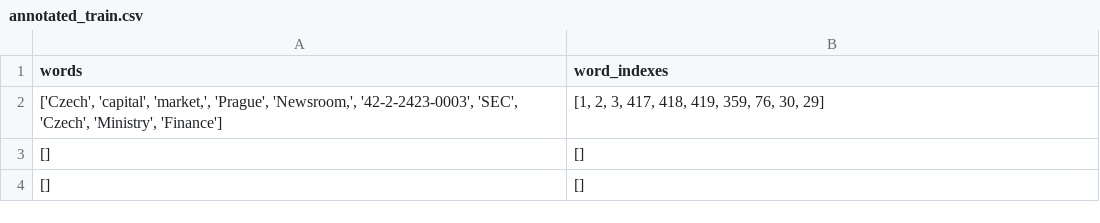
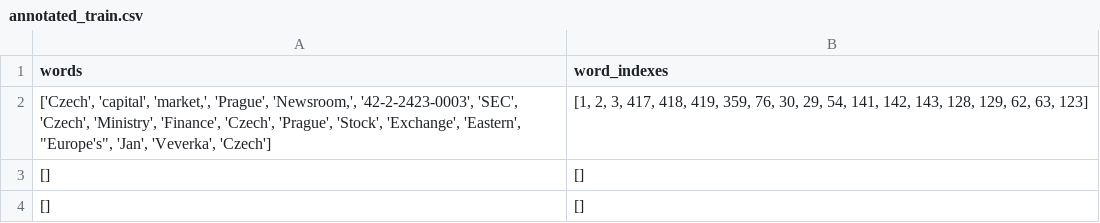
Before and after one commit to sirmammingtonham/authorship_identification, a CSV file: data/annotated_train.csv, drawn as a sheet; only a part is shown.

```diff
--- a/data/annotated_train.csv
+++ b/data/annotated_train.csv
@@ -1,3 +1,3 @@
 words,word_indexes
-"['Czech', 'capital', 'market,', 'Prague', 'Newsroom,', '42-2-2423-0003', 'SEC', 'Czech', 'Ministry', 'Finance']","[1, 2, 3, 417, 418, 419, 359, 76, 30, 29]"
+"['Czech', 'capital', 'market,', 'Prague', 'Newsroom,', '42-2-2423-0003', 'SEC', 'Czech', 'Ministry', 'Finance', 'Czech', 'Prague', 'Stock', 'Exchange', 'Eastern', ""Europe's"", 'Jan', 'Veverka', 'Czech']","[1, 2, 3, 417, 418, 419, 359, 76, 30, 29, 54, 141, 142, 143, 128, 129, 62, 63, 123]"
 [],[]
```
Also changed, not shown: 2 other files.
